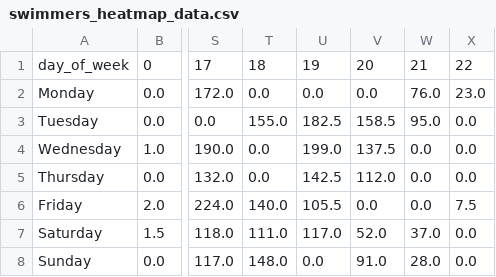
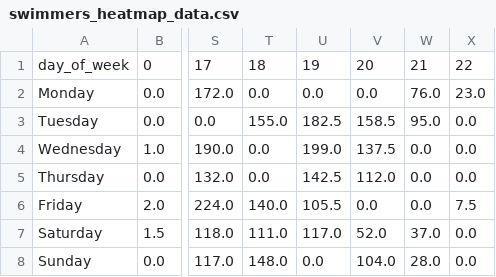
Before and after one commit to philshem/badi-scrape, a CSV file: data/swimmers_heatmap_data.csv, drawn as a sheet; only a part is shown, gaps mark what is left out; the diff names each change by its address in the sheet, - before the commit and + after, or states it on an @@ line.

```diff
--- a/data/swimmers_heatmap_data.csv
+++ b/data/swimmers_heatmap_data.csv
-V8: 91.0
+V8: 104.0
```
Also changed, not shown: 2 other files.
